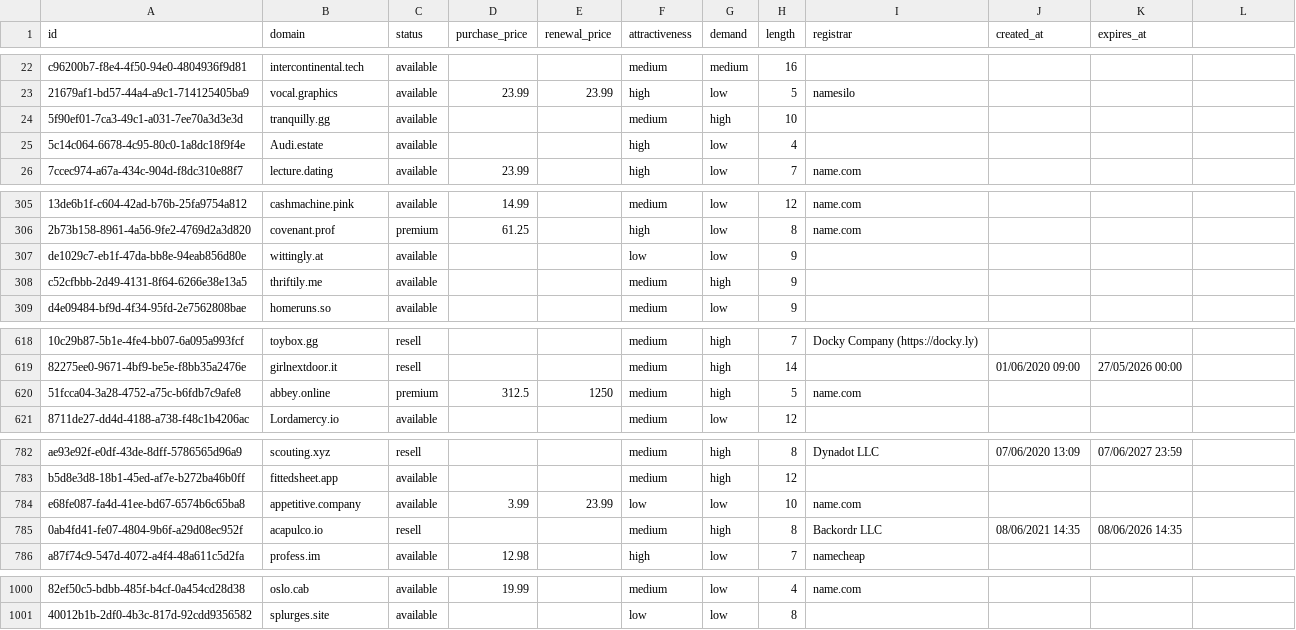
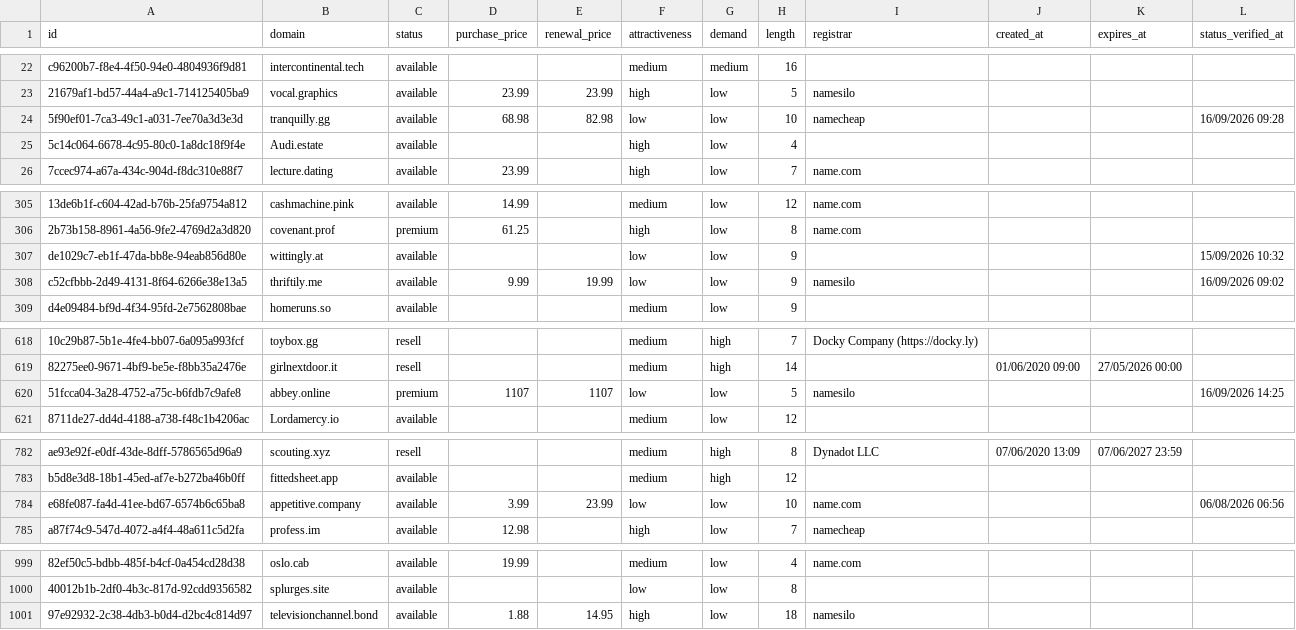
Before and after one commit to UniqueDomains/positive-oneword-domains, a CSV file: positive.csv, drawn as a sheet; only a part is shown, gaps mark what is left out; removed rows and columns are numbered as before the commit, all else as after; the diff covers the shown part only; the diff names each change by its address in the sheet, - before the commit and + after, or states it on an @@ line.

Commit message:
Domains update

```diff
--- a/positive.csv
+++ b/positive.csv
-L1: (empty)
+L1: status_verified_at
-D24 (purchase_price): (empty)
+D24 (purchase_price): 68.98
-E24 (renewal_price): (empty)
+E24 (renewal_price): 82.98
-F24 (attractiveness): medium
+F24 (attractiveness): low
-G24 (demand): high
+G24 (demand): low
-I24 (registrar): (empty)
+I24 (registrar): namecheap
-L24 (status_verified_at): (empty)
+L24 (status_verified_at): 16/09/2026 09:28
-L307 (status_verified_at): (empty)
+L307 (status_verified_at): 15/09/2026 10:32
-D308 (purchase_price): (empty)
+D308 (purchase_price): 9.99
-E308 (renewal_price): (empty)
+E308 (renewal_price): 19.99
-F308 (attractiveness): medium
+F308 (attractiveness): low
-G308 (demand): high
+G308 (demand): low
-I308 (registrar): (empty)
+I308 (registrar): namesilo
-L308 (status_verified_at): (empty)
+L308 (status_verified_at): 16/09/2026 09:02
-D620 (purchase_price): 312.5
+D620 (purchase_price): 1107
-E620 (renewal_price): 1250
+E620 (renewal_price): 1107
-F620 (attractiveness): medium
+F620 (attractiveness): low
-G620 (demand): high
+G620 (demand): low
-I620 (registrar): name.com
+I620 (registrar): namesilo
-L620 (status_verified_at): (empty)
+L620 (status_verified_at): 16/09/2026 14:25
-L784 (status_verified_at): (empty)
+L784 (status_verified_at): 06/08/2026 06:56
-row 785: 0ab4fd41-fe07-4804-9b6f-a29d08ec952f | acapulco.io | resell |  |  | medium | high | 8 | Backordr LLC | 08/06/2021 14:35 | 08/06/2026 14:35
+row 1001: 97e92932-2c38-4db3-b0d4-d2bc4c814d97 | televisionchannel.bond | available | 1.88 | 14.95 | high | low | 18 | namesilo
```
Also changed, not shown: 58 edited cells elsewhere in this file, 6 other files.
